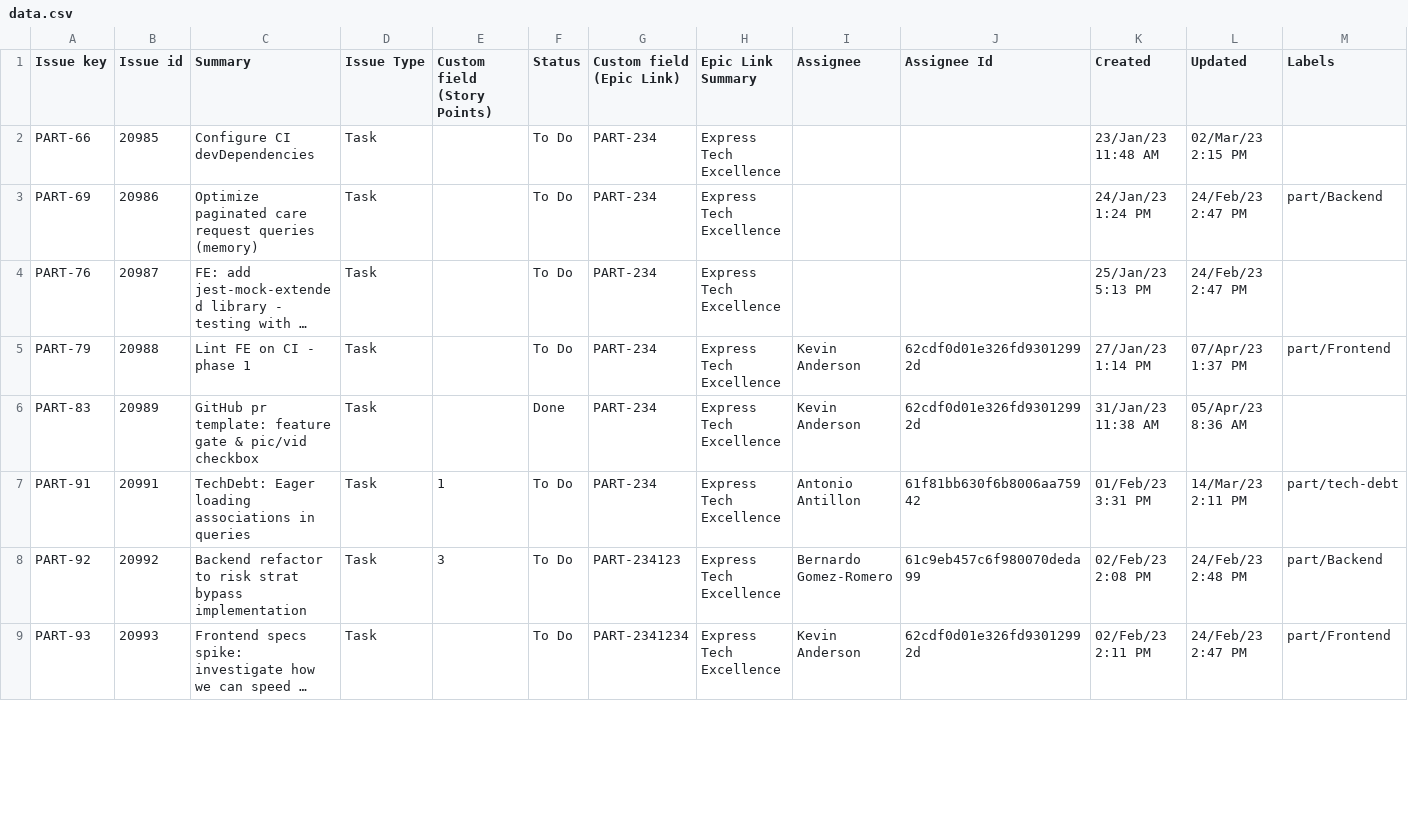
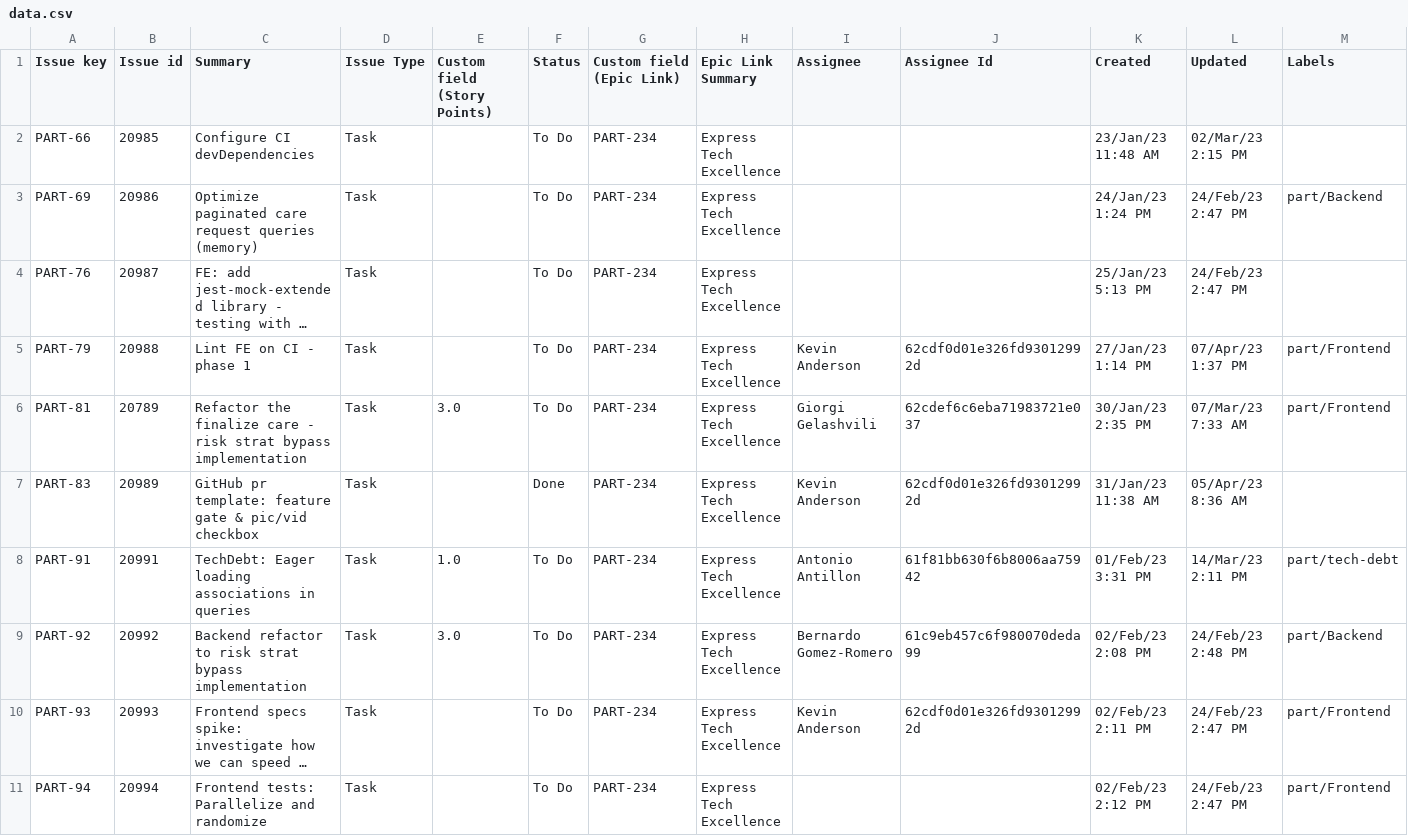
Before and after one commit to AdriftInVR/Proyecto-TC2005B, a CSV file: public/files/data.csv, drawn as a sheet; only a part is shown; long unchanged cells end in …; addresses are those after the commit; rows hold the shown columns only; the diff covers the shown part only; the diff names each change by its address in the sheet, - before the commit and + after, or states it on an @@ line.

```diff
--- a/public/files/data.csv
+++ b/public/files/data.csv
+row 6: PART-81 | 20789 | Refactor the finalize care - risk strat bypass implementation | Task | 3.0 | To Do | PART-234 | Express Tech Excellence | Giorgi Gelashvili | 62cdef6c6eba71983721e037 | 30/Jan/23 2:35 PM | 07/Mar/23 7:33 AM | part/Frontend
-E8 (Custom field (Story Points)): 1
+E8 (Custom field (Story Points)): 1.0
-E9 (Custom field (Story Points)): 3
+E9 (Custom field (Story Points)): 3.0
-G9 (Custom field (Epic Link)): PART-234123
+G9 (Custom field (Epic Link)): PART-234
-G10 (Custom field (Epic Link)): PART-2341234
+G10 (Custom field (Epic Link)): PART-234
+row 11: PART-94 | 20994 | Frontend tests: Parallelize and randomize | Task |  | To Do | PART-234 | Express Tech Excellence |  |  | 02/Feb/23 2:12 PM | 24/Feb/23 2:47 PM | part/Frontend
```
Also changed, not shown: 70 edited cells elsewhere in this file, 7 other files.
